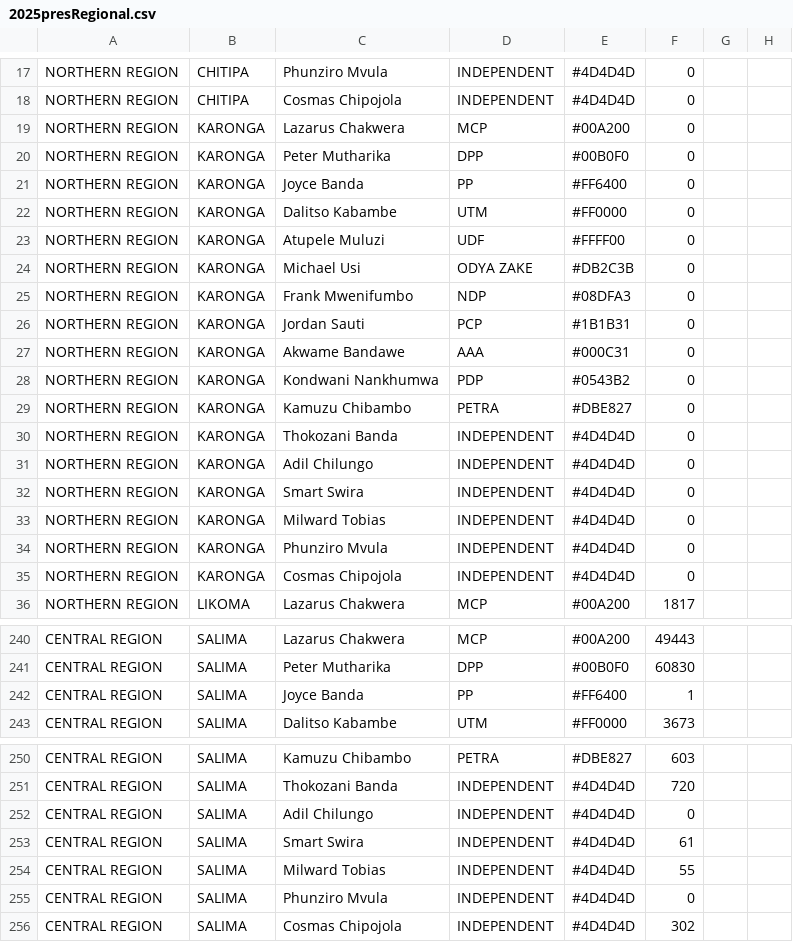
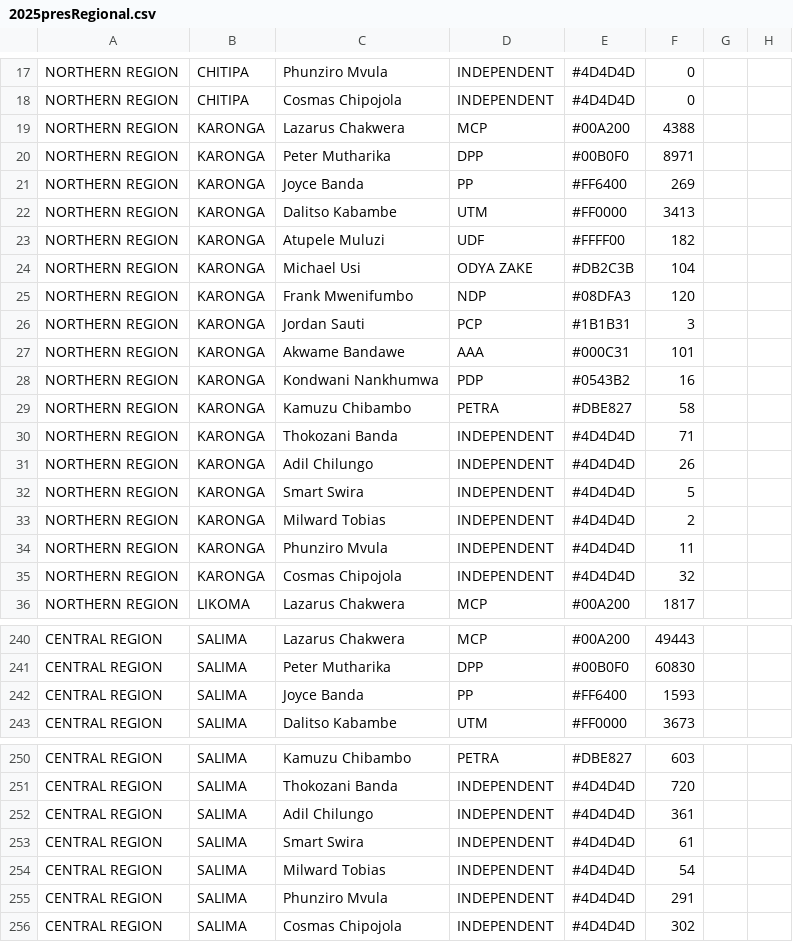
Before and after one commit to DanYankho/Equip-Election-Map-2.0, a CSV file: data/2025presRegional.csv, drawn as a sheet; only a part is shown, gaps mark what is left out; the diff covers the shown part only; the diff names each change by its address in the sheet, - before the commit and + after, or states it on an @@ line.

Commit message:
Update 2025 election data

```diff
--- a/data/2025presRegional.csv
+++ b/data/2025presRegional.csv
-F19: 0
+F19: 4388
-F20: 0
+F20: 8971
-F21: 0
+F21: 269
-F22: 0
+F22: 3413
-F23: 0
+F23: 182
-F24: 0
+F24: 104
-F25: 0
+F25: 120
-F26: 0
+F26: 3
-F27: 0
+F27: 101
-F28: 0
+F28: 16
-F29: 0
+F29: 58
-F30: 0
+F30: 71
-F31: 0
+F31: 26
-F32: 0
+F32: 5
-F33: 0
+F33: 2
-F34: 0
+F34: 11
-F35: 0
+F35: 32
-F242: 1
+F242: 1593
-F252: 0
+F252: 361
-F254: 55
+F254: 54
-F255: 0
+F255: 291
```
Also changed, not shown: 5 edited cells elsewhere in this file.
